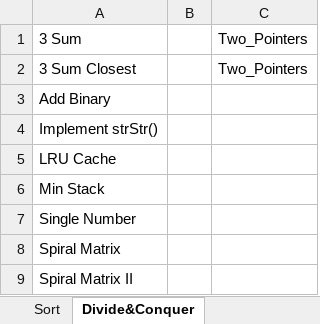
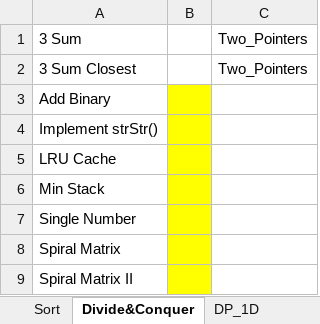
Before and after one commit to lixiangcliff/leetcode, an Excel workbook: lc/resource/leetcode_category.xlsx, sheet Divide&Conquer, drawn as a sheet; values as stored, in another font and other column widths than the file's, no borders; the diff names each change by its address in the sheet, - before the commit and + after, or states it on an @@ line.

```diff
--- a/lc/resource/leetcode_category.xlsx (sheet Divide&Conquer)
+++ b/lc/resource/leetcode_category.xlsx (sheet Divide&Conquer)
+sheet tab: DP_1D
-B3:B9 fill: none
+B3:B9 fill: #FFFF00
```
Also changed, not shown: sheet Tree_Traversal, sheet Tree_Nature, sheet Tree_Construct, sheet Sort, sheet Binary_Search, sheet Tree_Sum, other sheet tabs, 1 other file.
